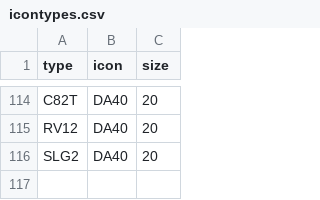
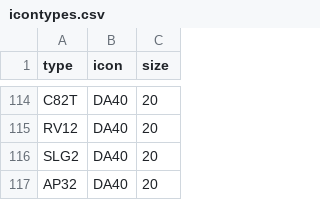
Before and after one commit to jack-jw/flight_tracker, a CSV file: icontypes.csv, drawn as a sheet; only a part is shown, gaps mark what is left out.

```diff
--- a/icontypes.csv
+++ b/icontypes.csv
@@ -116 +116,2 @@ RV12,DA40,20
 SLG2,DA40,20
+AP32,DA40,20
```
Also changed, not shown: 5 other files.
